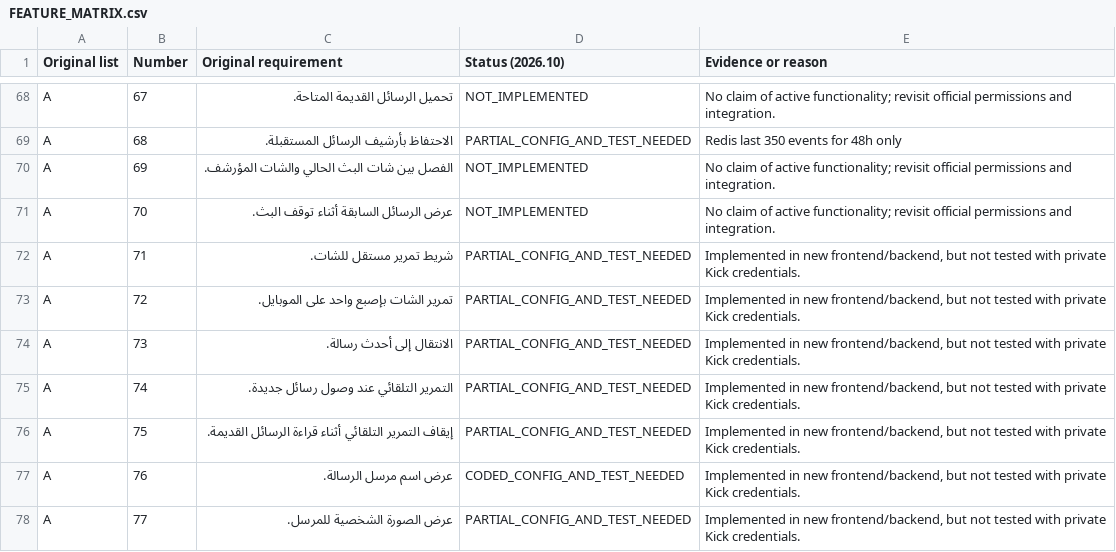
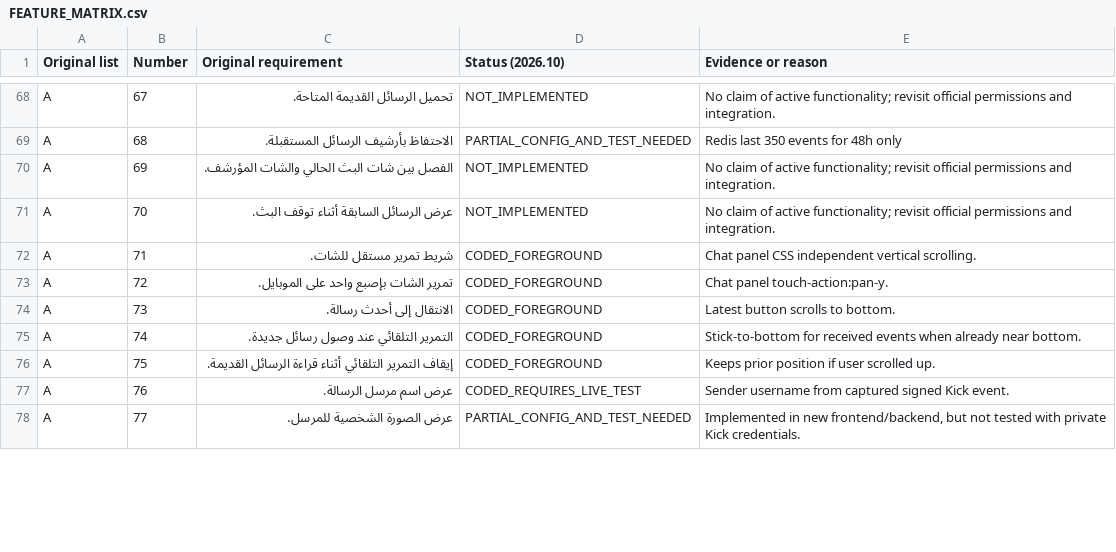
Before and after one commit to yousefrashadeltoor-svg/KAC, a CSV file: FEATURE_MATRIX.csv, drawn as a sheet; only a part is shown, gaps mark what is left out; the diff covers the shown part only.

```diff
--- a/FEATURE_MATRIX.csv
+++ b/FEATURE_MATRIX.csv
@@ -71,8 +71,8 @@ A,69,الفصل بين شات البث الحالي والشات المؤرشف.
 A,70,عرض الرسائل السابقة أثناء توقف البث.,NOT_IMPLEMENTED,No claim of active functionality; revisit official permissions and integration.
-A,71,شريط تمرير مستقل للشات.,PARTIAL_CONFIG_AND_TEST_NEEDED,"Implemented in new frontend/backend, but not tested with private Kick credentials."
-A,72,تمرير الشات بإصبع واحد على الموبايل.,PARTIAL_CONFIG_AND_TEST_NEEDED,"Implemented in new frontend/backend, but not tested with private Kick credentials."
-A,73,الانتقال إلى أحدث رسالة.,PARTIAL_CONFIG_AND_TEST_NEEDED,"Implemented in new frontend/backend, but not tested with private Kick credentials."
-A,74,التمرير التلقائي عند وصول رسائل جديدة.,PARTIAL_CONFIG_AND_TEST_NEEDED,"Implemented in new frontend/backend, but not tested with private Kick credentials."
-A,75,إيقاف التمرير التلقائي أثناء قراءة الرسائل القديمة.,PARTIAL_CONFIG_AND_TEST_NEEDED,"Implemented in new frontend/backend, but not tested with private Kick credentials."
-A,76,عرض اسم مرسل الرسالة.,CODED_CONFIG_AND_TEST_NEEDED,"Implemented in new frontend/backend, but not tested with private Kick credentials."
+A,71,شريط تمرير مستقل للشات.,CODED_FOREGROUND,Chat panel CSS independent vertical scrolling.
+A,72,تمرير الشات بإصبع واحد على الموبايل.,CODED_FOREGROUND,Chat panel touch-action:pan-y.
+A,73,الانتقال إلى أحدث رسالة.,CODED_FOREGROUND,Latest button scrolls to bottom.
+A,74,التمرير التلقائي عند وصول رسائل جديدة.,CODED_FOREGROUND,Stick-to-bottom for received events when already near bottom.
+A,75,إيقاف التمرير التلقائي أثناء قراءة الرسائل القديمة.,CODED_FOREGROUND,Keeps prior position if user scrolled up.
+A,76,عرض اسم مرسل الرسالة.,CODED_REQUIRES_LIVE_TEST,Sender username from captured signed Kick event.
 A,77,عرض الصورة الشخصية للمرسل.,PARTIAL_CONFIG_AND_TEST_NEEDED,"Implemented in new frontend/backend, but not tested with private Kick credentials."
```
Also changed, not shown: 114 edited cells elsewhere in this file, 6 other files.
